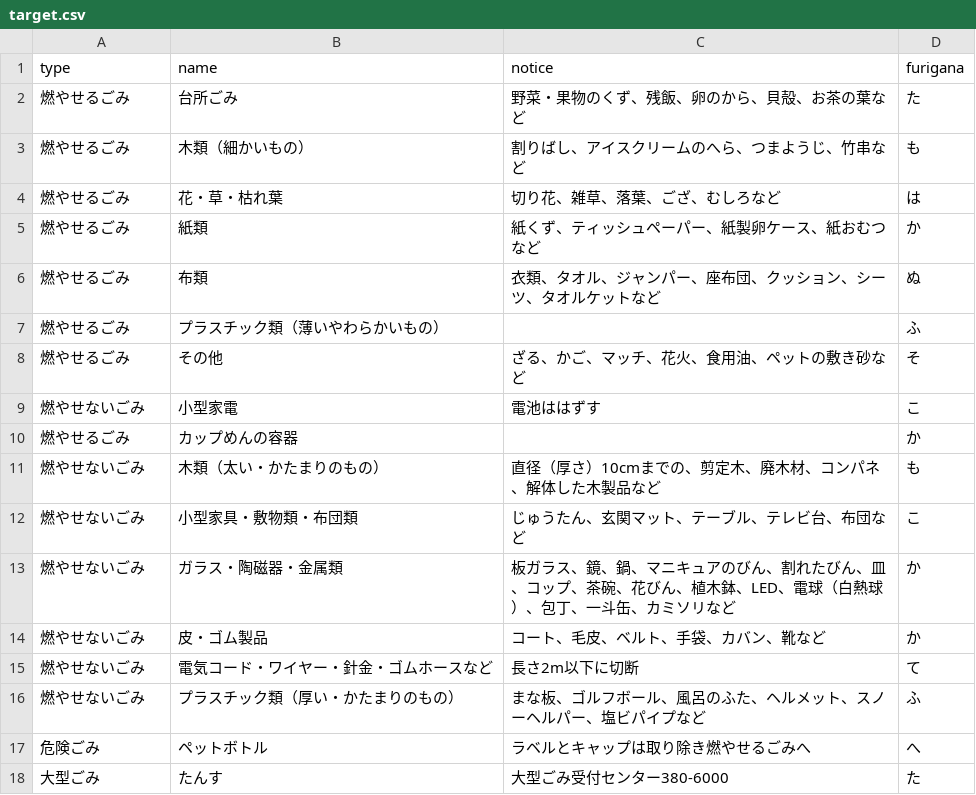
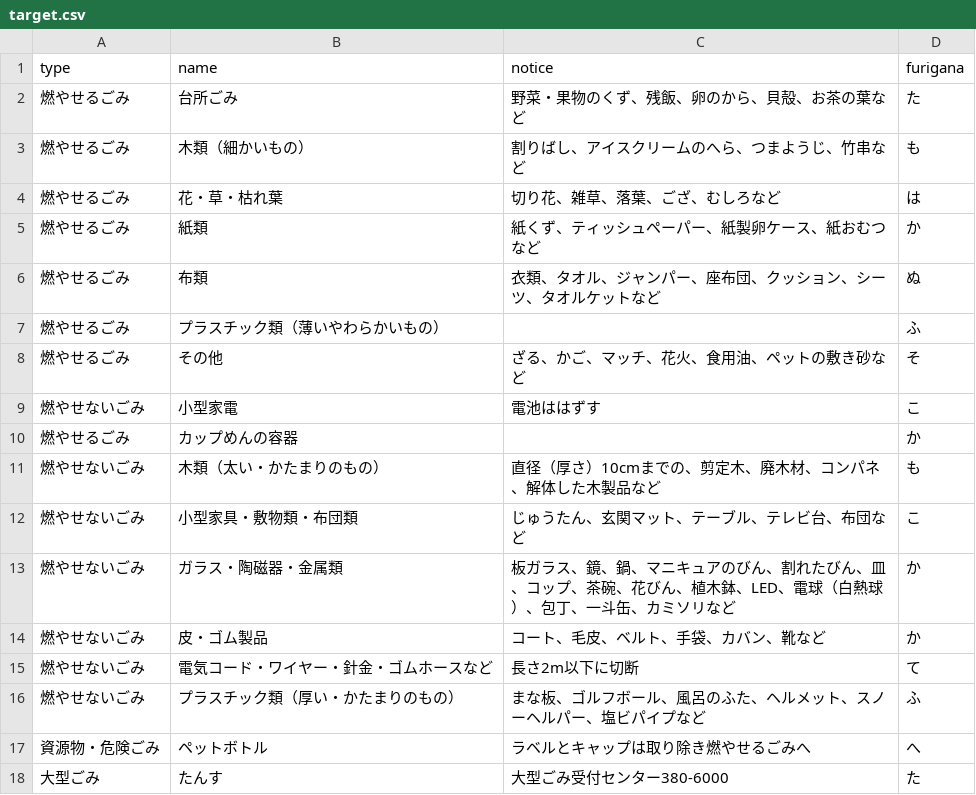
Before and after one commit to testbytest/5374, a CSV file: data/target.csv, drawn as a sheet.

Commit message:
Update target.csv

```diff
--- a/data/target.csv
+++ b/data/target.csv
@@ -16,3 +16,3 @@ type,name,notice,furigana
 燃やせないごみ,プラスチック類（厚い・かたまりのもの）,まな板、ゴルフボール、風呂のふた、ヘルメット、スノーヘルパー、塩ビパイプなど,ふ
-危険ごみ,ペットボトル,ラベルとキャップは取り除き燃やせるごみへ,へ
+資源物・危険ごみ,ペットボトル,ラベルとキャップは取り除き燃やせるごみへ,へ
 大型ごみ,たんす,大型ごみ受付センター380-6000,た
```
